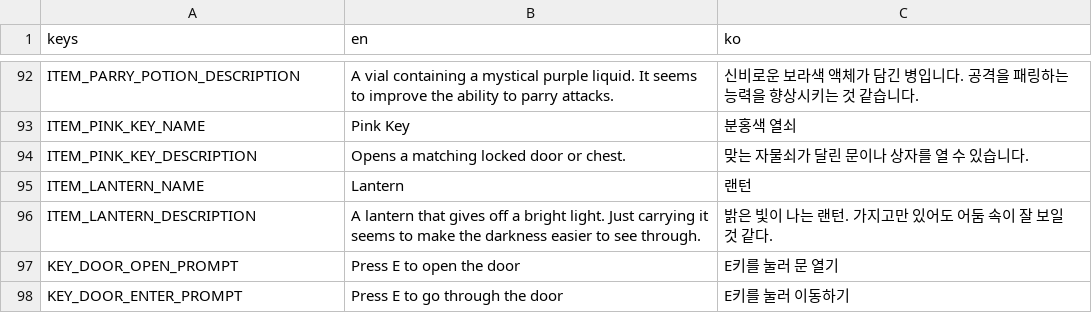
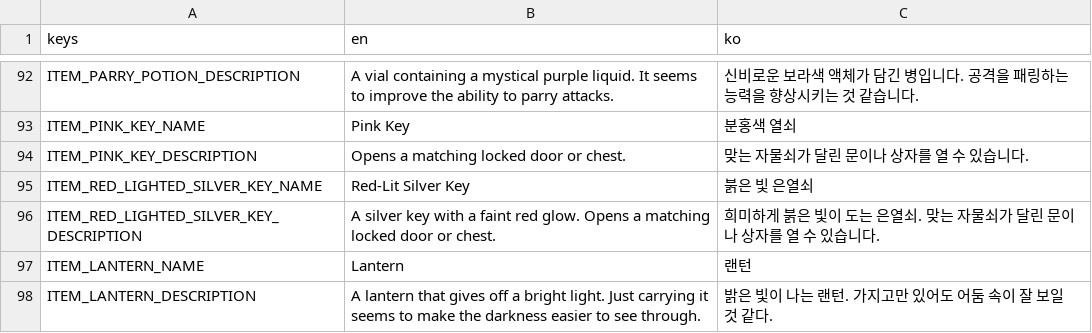
Before and after one commit to Ver-V/2d-platformer-project, a CSV file: resources/i18n/ui.csv, drawn as a sheet; only a part is shown, gaps mark what is left out; the shorter side is filled out with more unchanged rows.

```diff
--- a/resources/i18n/ui.csv
+++ b/resources/i18n/ui.csv
@@ -114,2 +114,4 @@ ITEM_PINK_KEY_NAME,"Pink Key","분홍색 열쇠"
 ITEM_PINK_KEY_DESCRIPTION,"Opens a matching locked door or chest.","맞는 자물쇠가 달린 문이나 상자를 열 수 있습니다."
+ITEM_RED_LIGHTED_SILVER_KEY_NAME,"Red-Lit Silver Key","붉은 빛 은열쇠"
+ITEM_RED_LIGHTED_SILVER_KEY_DESCRIPTION,"A silver key with a faint red glow. Opens a matching locked door or chest.","희미하게 붉은 빛이 도는 은열쇠. 맞는 자물쇠가 달린 문이나 상자를 열 수 있습니다."
 ITEM_LANTERN_NAME,"Lantern","랜턴"
```
Also changed, not shown: 14 other files.
